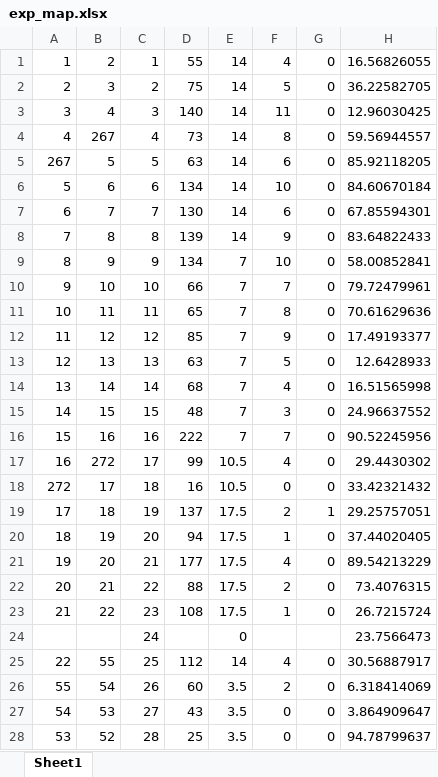
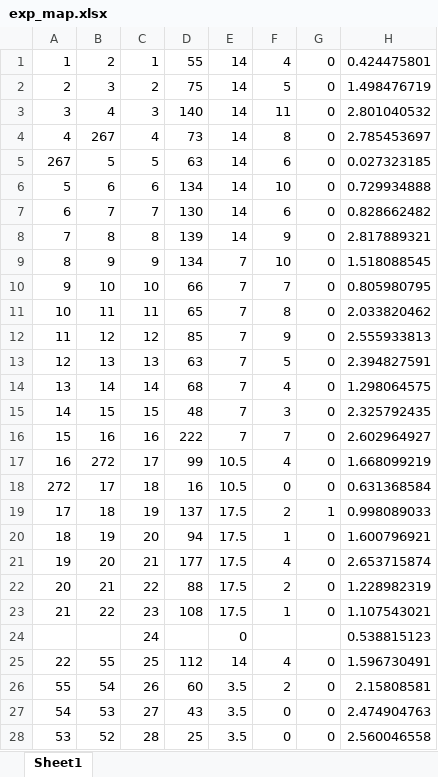
Before and after one commit to caimingA/GA, an Excel workbook: exp_map.xlsx, sheet Sheet1, drawn as a sheet; only a part is shown; values as stored, in another font and other column widths than the file's, no borders; the diff covers the shown part only; the diff names each change by its address in the sheet, - before the commit and + after, or states it on an @@ line.

```diff
--- a/exp_map.xlsx (sheet Sheet1)
+++ b/exp_map.xlsx (sheet Sheet1)
-H1: 16.56826055
+H1: 0.424475801
-H2: 36.22582705
+H2: 1.498476719
-H3: 12.96030425
+H3: 2.801040532
-H4: 59.56944557
+H4: 2.785453697
-H5: 85.92118205
+H5: 0.027323185
-H6: 84.60670184
+H6: 0.729934888
-H7: 67.85594301
+H7: 0.828662482
-H8: 83.64822433
+H8: 2.817889321
-H9: 58.00852841
+H9: 1.518088545
-H10: 79.72479961
+H10: 0.805980795
-H11: 70.61629636
+H11: 2.033820462
-H12: 17.49193377
+H12: 2.555933813
-H13: 12.6428933
+H13: 2.394827591
-H14: 16.51565998
+H14: 1.298064575
-H15: 24.96637552
+H15: 2.325792435
-H16: 90.52245956
+H16: 2.602964927
-H17: 29.4430302
+H17: 1.668099219
-H18: 33.42321432
+H18: 0.631368584
-H19: 29.25757051
+H19: 0.998089033
-H20: 37.44020405
+H20: 1.600796921
-H21: 89.54213229
+H21: 2.653715874
-H22: 73.4076315
+H22: 1.228982319
-H23: 26.7215724
+H23: 1.107543021
-H24: 23.7566473
+H24: 0.538815123
-H25: 30.56887917
+H25: 1.596730491
-H26: 6.318414069
+H26: 2.15808581
-H27: 3.864909647
+H27: 2.474904763
-H28: 94.78799637
+H28: 2.560046558
```
Also changed, not shown: 473 edited cells elsewhere in this sheet, 12 other files.
